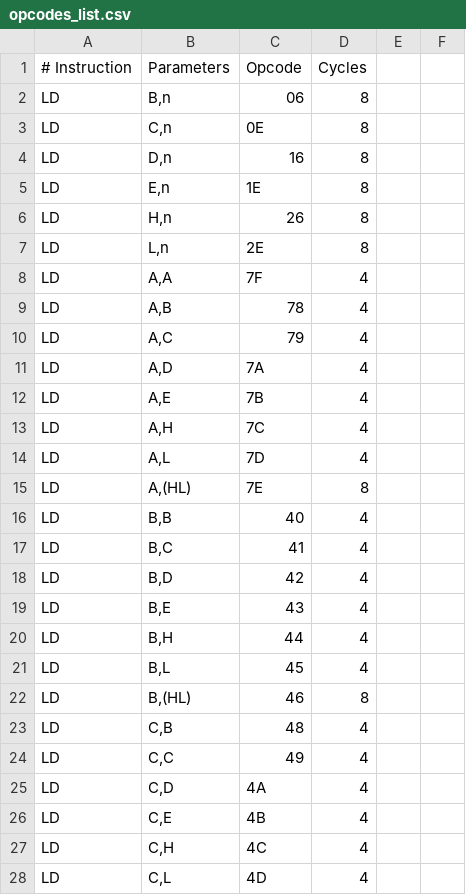
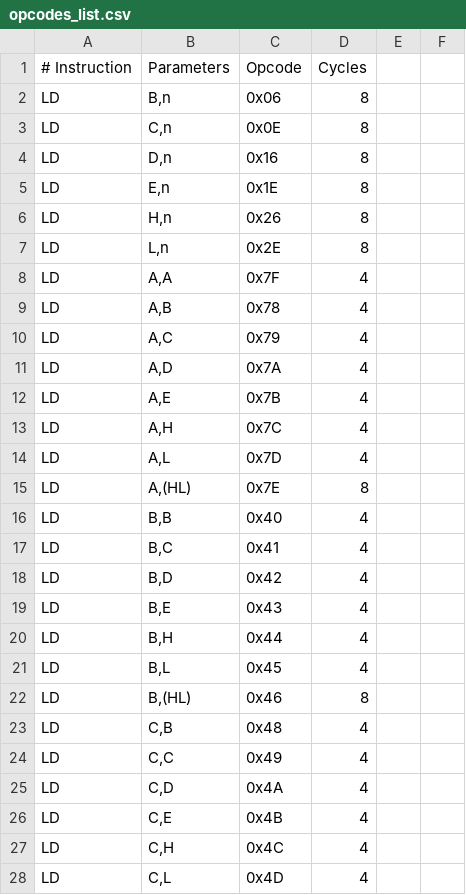
Before and after one commit to TheSadlig/GBEmu, a CSV file: opcodes_list.csv, drawn as a sheet; only a part is shown; the diff covers the shown part only.

```diff
--- a/opcodes_list.csv
+++ b/opcodes_list.csv
@@ -1,28 +1,28 @@
 # Instruction,Parameters,Opcode,Cycles
-LD,"B,n",06,8
-LD,"C,n",0E,8
-LD,"D,n",16,8
-LD,"E,n",1E,8
-LD,"H,n",26,8
-LD,"L,n",2E,8
-LD,"A,A",7F,4
-LD,"A,B",78,4
-LD,"A,C",79,4
-LD,"A,D",7A,4
-LD,"A,E",7B,4
-LD,"A,H",7C,4
-LD,"A,L",7D,4
-LD,"A,(HL)",7E,8
-LD,"B,B",40,4
-LD,"B,C",41,4
-LD,"B,D",42,4
-LD,"B,E",43,4
-LD,"B,H",44,4
-LD,"B,L",45,4
-LD,"B,(HL)",46,8
-LD,"C,B",48,4
-LD,"C,C",49,4
-LD,"C,D",4A,4
-LD,"C,E",4B,4
-LD,"C,H",4C,4
-LD,"C,L",4D,4
+LD,"B,n",0x06,8
+LD,"C,n",0x0E,8
+LD,"D,n",0x16,8
+LD,"E,n",0x1E,8
+LD,"H,n",0x26,8
+LD,"L,n",0x2E,8
+LD,"A,A",0x7F,4
+LD,"A,B",0x78,4
+LD,"A,C",0x79,4
+LD,"A,D",0x7A,4
+LD,"A,E",0x7B,4
+LD,"A,H",0x7C,4
+LD,"A,L",0x7D,4
+LD,"A,(HL)",0x7E,8
+LD,"B,B",0x40,4
+LD,"B,C",0x41,4
+LD,"B,D",0x42,4
+LD,"B,E",0x43,4
+LD,"B,H",0x44,4
+LD,"B,L",0x45,4
+LD,"B,(HL)",0x46,8
+LD,"C,B",0x48,4
+LD,"C,C",0x49,4
+LD,"C,D",0x4A,4
+LD,"C,E",0x4B,4
+LD,"C,H",0x4C,4
+LD,"C,L",0x4D,4
```
Also changed, not shown: 60 edited cells elsewhere in this file, 3 other files.
